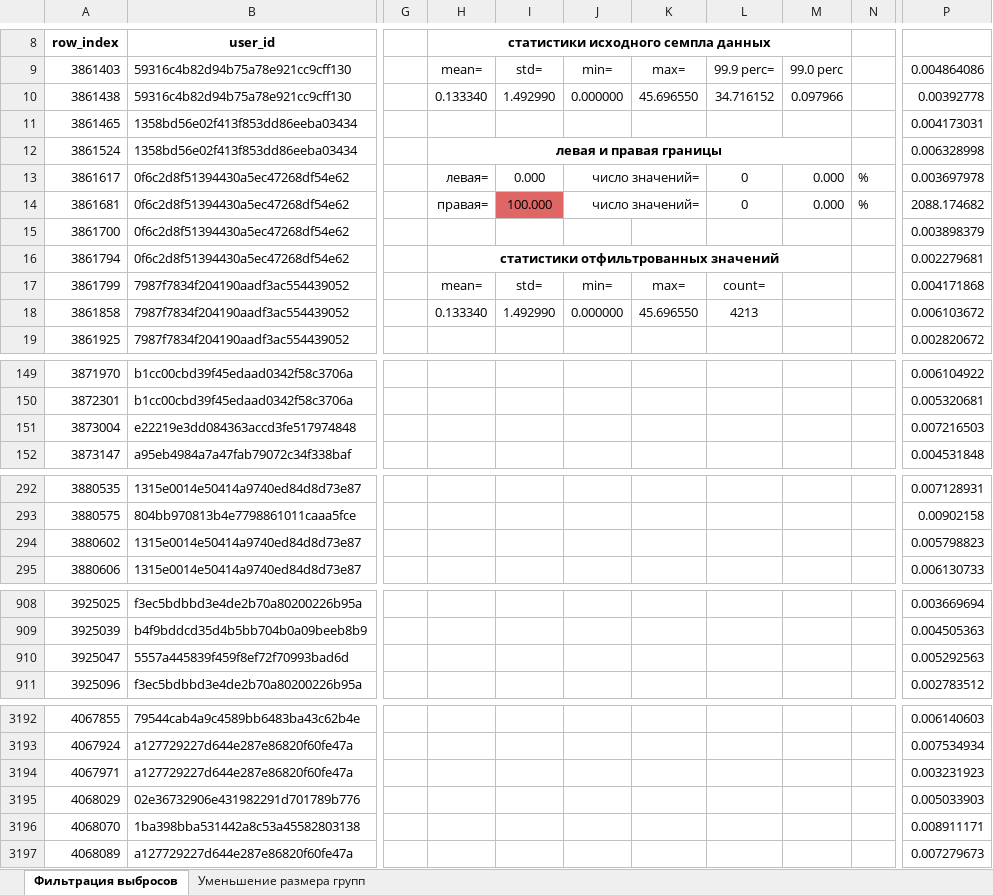
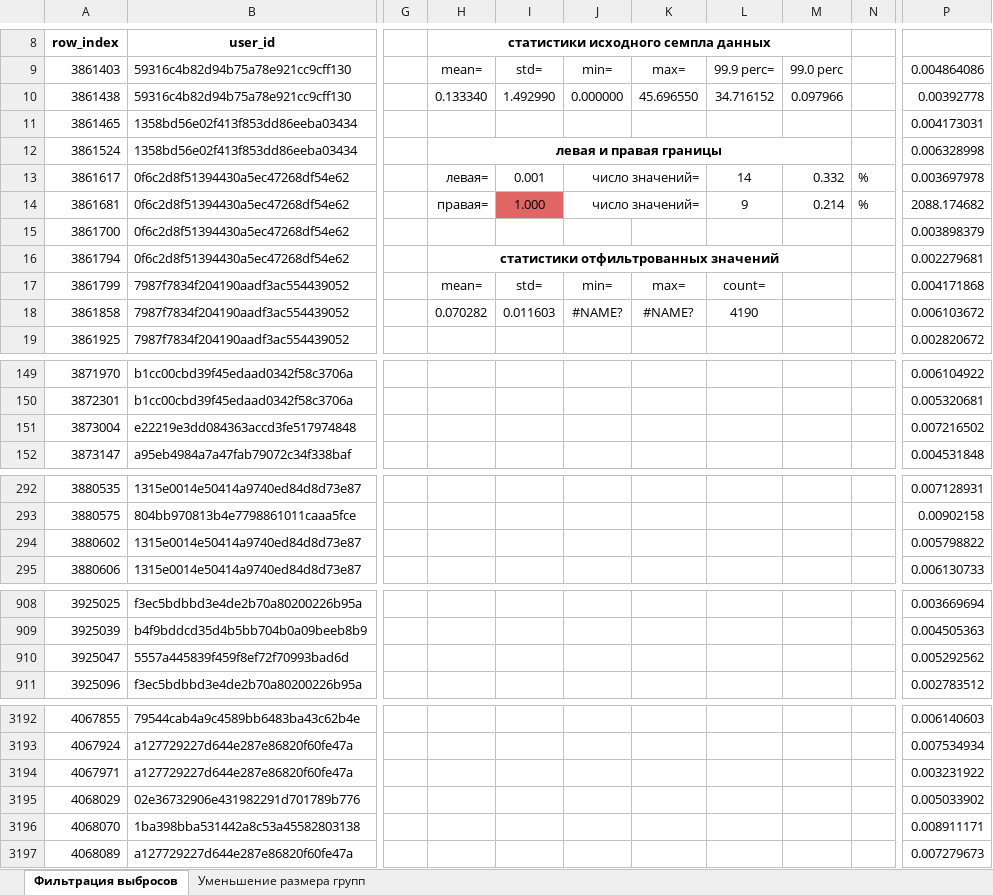
Before and after one commit to ElenaNKn/simulator_ab_tests, an Excel workbook: lectures_seminars/Лекция06_Variance reduction.xlsx, sheet Фильтрация выбросов, drawn as a sheet; only a part is shown, gaps mark what is left out; values as stored, in another font and other column widths than the file's, no borders; charts and pictures not drawn; the diff covers the shown part only; the diff names each change by its address in the sheet, - before the commit and + after, or states it on an @@ line.

Commit message:
A dataset is appended for the task 6

```diff
--- a/lectures_seminars/Лекция06_Variance reduction.xlsx (sheet Фильтрация выбросов)
+++ b/lectures_seminars/Лекция06_Variance reduction.xlsx (sheet Фильтрация выбросов)
-I13: 0.000
+I13: 0.001
-L13: 0
+L13: 14
-M13: 0.000
+M13: 0.332
-I14: 100.000
+I14: 1.000
-L14: 0
+L14: 9
-M14: 0.000
+M14: 0.214
-H18: 0.133340
+H18: 0.070282
-I18: 1.492990
+I18: 0.011603
-J18: 0.000000
+J18: #NAME?
-K18: 45.696550
+K18: #NAME?
-L18: 4213
+L18: 4190
-P151: 0.007216503
+P151: 0.007216502
-P294: 0.005798823
+P294: 0.005798822
-P910: 0.005292563
+P910: 0.005292562
-P3194: 0.003231923
+P3194: 0.003231922
-P3195: 0.005033903
+P3195: 0.005033902
```
Also changed, not shown: 13 edited cells elsewhere in this sheet, sheet Уменьшение размера групп, charts or pictures, 3 other files.
